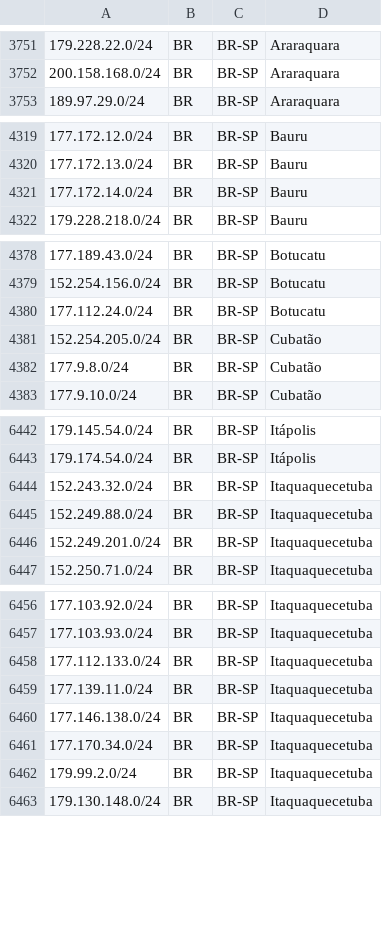
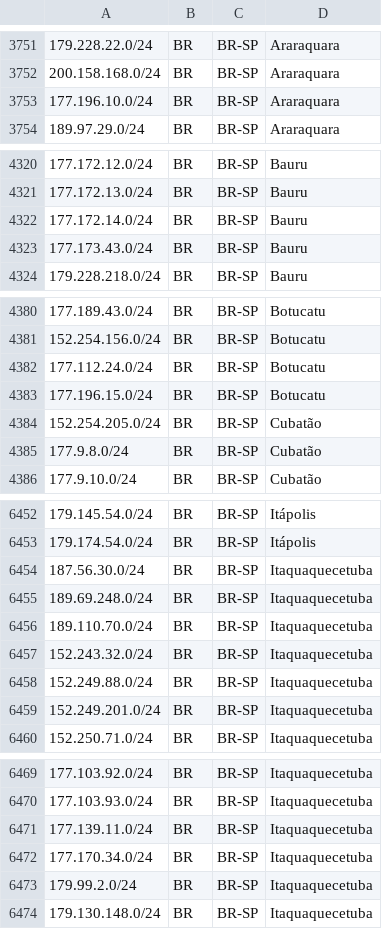
Before and after one commit to baleeiro17/geofeed-vivo, a CSV file: geofeed.csv, drawn as a sheet; only a part is shown, gaps mark what is left out; the diff covers the shown part only.

Commit message:
Add files via upload

```diff
--- a/geofeed.csv
+++ b/geofeed.csv
@@ -3752,2 +3752,3 @@
 200.158.168.0/24,BR,BR-SP,Araraquara,
+177.196.10.0/24,BR,BR-SP,Araraquara,
 189.97.29.0/24,BR,BR-SP,Araraquara,
@@ -4321,2 +4322,3 @@
 177.172.14.0/24,BR,BR-SP,Bauru,
+177.173.43.0/24,BR,BR-SP,Bauru,
 179.228.218.0/24,BR,BR-SP,Bauru,
@@ -4380,2 +4382,3 @@
 177.112.24.0/24,BR,BR-SP,Botucatu,
+177.196.15.0/24,BR,BR-SP,Botucatu,
 152.254.205.0/24,BR,BR-SP,Cubatão,
@@ -6443,2 +6453,5 @@
 179.174.54.0/24,BR,BR-SP,Itápolis,
+187.56.30.0/24,BR,BR-SP,Itaquaquecetuba,
+189.69.248.0/24,BR,BR-SP,Itaquaquecetuba,
+189.110.70.0/24,BR,BR-SP,Itaquaquecetuba,
 152.243.32.0/24,BR,BR-SP,Itaquaquecetuba,
@@ -6457,5 +6470,3 @@
 177.103.93.0/24,BR,BR-SP,Itaquaquecetuba,
-177.112.133.0/24,BR,BR-SP,Itaquaquecetuba,
 177.139.11.0/24,BR,BR-SP,Itaquaquecetuba,
-177.146.138.0/24,BR,BR-SP,Itaquaquecetuba,
 177.170.34.0/24,BR,BR-SP,Itaquaquecetuba,
```
Also changed, not shown: 27 added rows and 1 edited cell elsewhere in this file.
